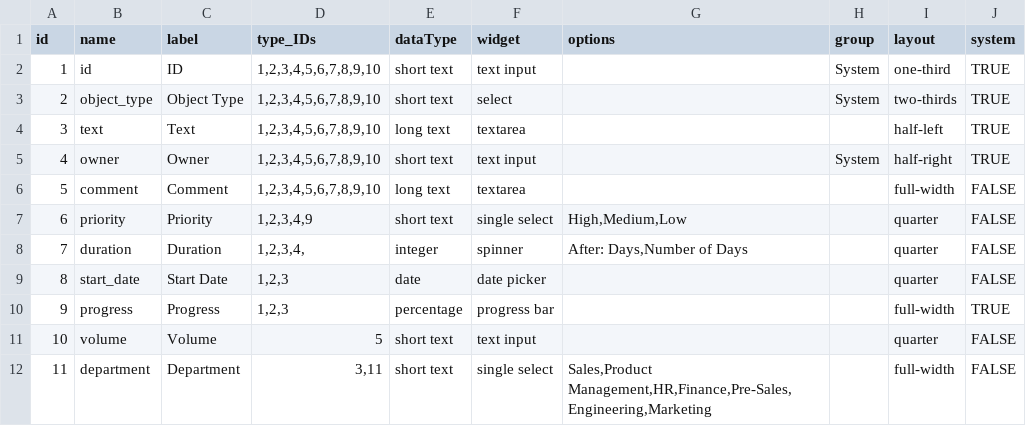
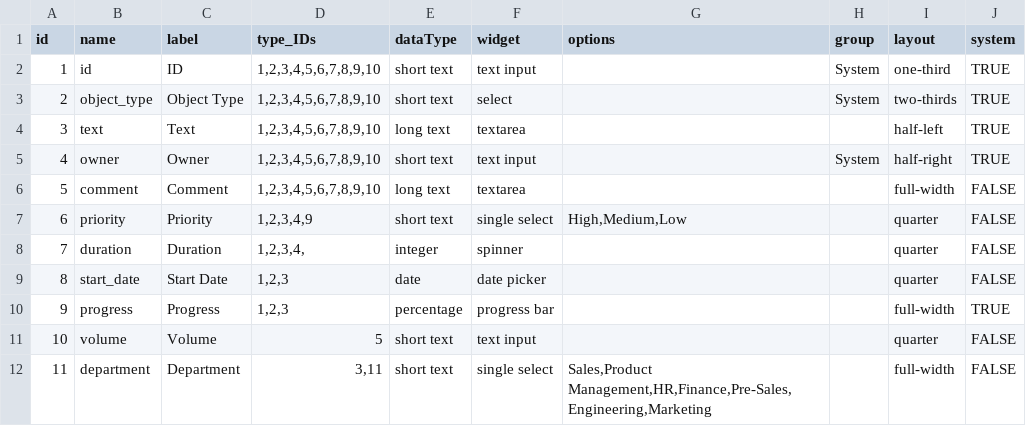
Before and after one commit to mowenuk/prodmgt, a CSV file: meta-models/meta-object-properties.csv, drawn as a sheet.

Commit message:
Add files via upload

```diff
--- a/meta-models/meta-object-properties.csv
+++ b/meta-models/meta-object-properties.csv
@@ -7,3 +7,3 @@ id,name,label,type_IDs,dataType,widget,options,group,layout,system
 6,priority,Priority,"1,2,3,4,9",short text,single select,"High,Medium,Low",,quarter,FALSE
-7,duration,Duration,"1,2,3,4,",integer,spinner,"After: Days,Number of Days",,quarter,FALSE
+7,duration,Duration,"1,2,3,4,",integer,spinner,,,quarter,FALSE
 8,start_date,Start Date,"1,2,3",date,date picker,,,quarter,FALSE
```
